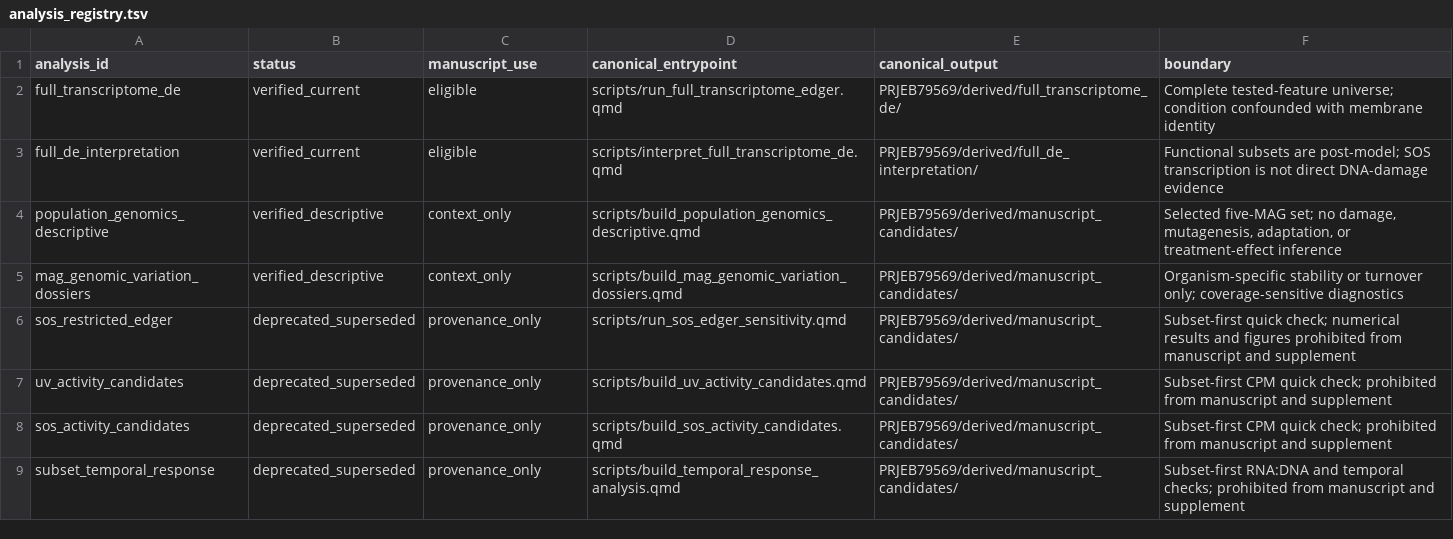
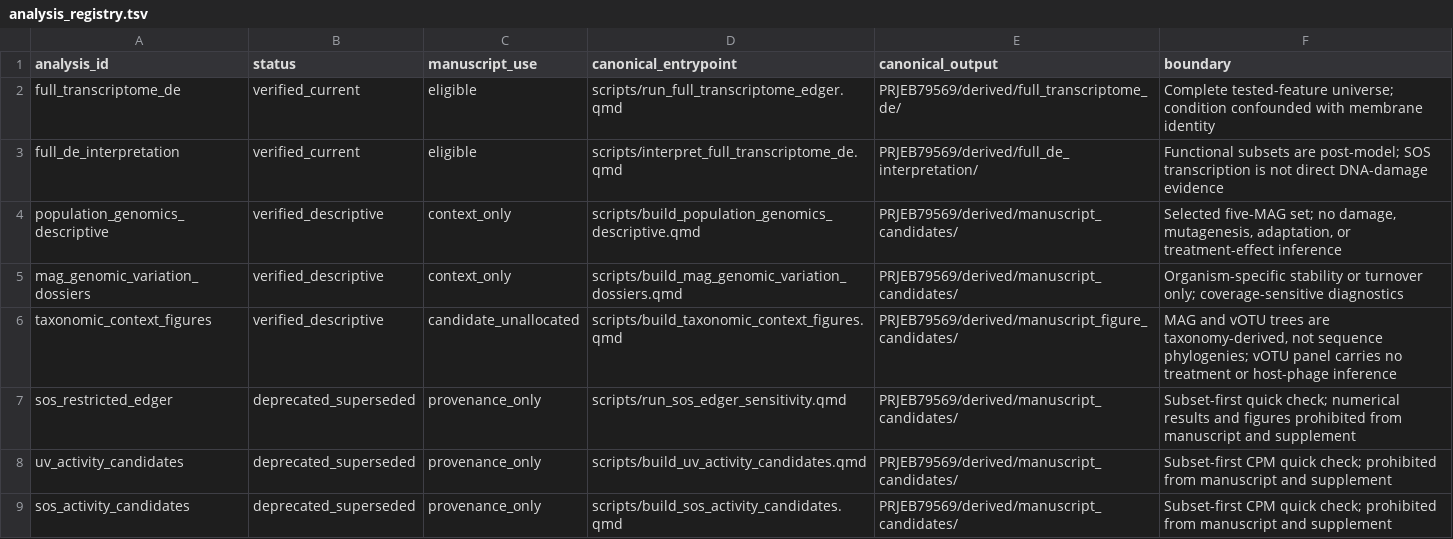
Before and after one commit to shaman-narayanasamy/phage_uv_ecology_analysis, a TSV file: manuscript/analysis_registry.tsv, drawn as a sheet; only a part is shown; the shorter side is filled out with more unchanged rows.

```diff
--- a/manuscript/analysis_registry.tsv
+++ b/manuscript/analysis_registry.tsv
@@ -5,2 +5,3 @@ population_genomics_descriptive	verified_descriptive	context_only	scripts/build_
 mag_genomic_variation_dossiers	verified_descriptive	context_only	scripts/build_mag_genomic_variation_dossiers.qmd	PRJEB79569/derived/manuscript_candidates/	Organism-specific stability or turnover only; coverage-sensitive diagnostics
+taxonomic_context_figures	verified_descriptive	candidate_unallocated	scripts/build_taxonomic_context_figures.qmd	PRJEB79569/derived/manuscript_figure_candidates/	MAG and vOTU trees are taxonomy-derived, not sequence phylogenies; vOTU panel carries no treatment or host-phage inference
 sos_restricted_edger	deprecated_superseded	provenance_only	scripts/run_sos_edger_sensitivity.qmd	PRJEB79569/derived/manuscript_candidates/	Subset-first quick check; numerical results and figures prohibited from manuscript and supplement
```
Also changed, not shown: manifests/code_manifest.tsv, manifests/data_manifest.tsv, 8 other files.
